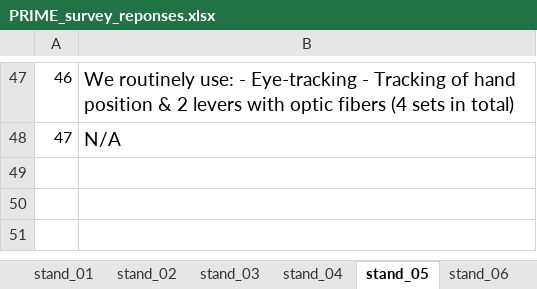
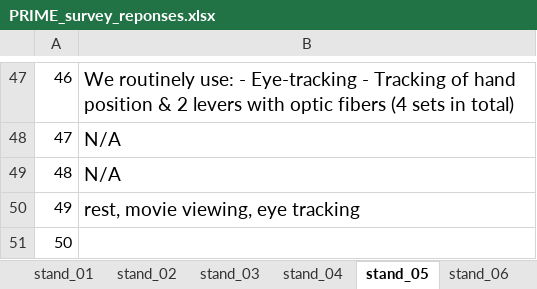
Before and after one commit to hotavocado/PRIME-info-request, an Excel workbook: PRIME_survey_reponses.xlsx, sheet stand_05, drawn as a sheet; only a part is shown, gaps mark what is left out; values as stored, in another font and other column widths than the file's, no borders; the diff names each change by its address in the sheet, - before the commit and + after, or states it on an @@ line.

```diff
--- a/PRIME_survey_reponses.xlsx (sheet stand_05)
+++ b/PRIME_survey_reponses.xlsx (sheet stand_05)
+row 49: 48 | N/A
+row 50: 49 | rest, movie viewing, eye tracking
+row 51: 50
```
Also changed, not shown: sheet stand_10, sheet design_02, sheet design_01, sheet data_03, sheet stand_04, sheet stand_01, 9 more sheets, 34 other files.
